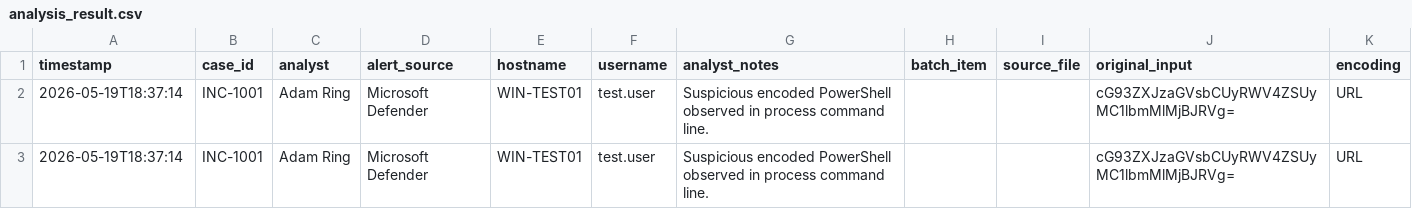
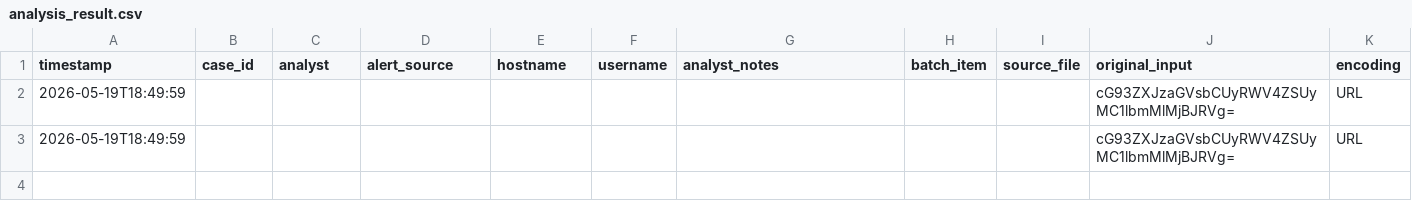
Before and after one commit to aring87/Encoded-Command-Analyzer, a CSV file: output/analysis_result.csv, drawn as a sheet; only a part is shown; the diff names each change by its address in the sheet, - before the commit and + after, or states it on an @@ line.

Commit message:
Added detection template mapping

```diff
--- a/output/analysis_result.csv
+++ b/output/analysis_result.csv
-A2:A3 (timestamp): 2026-05-19T18:37:14
+A2:A3 (timestamp): 2026-05-19T18:49:59
-B2:B3 (case_id): INC-1001
+B2:B3 (case_id): (empty)
-C2:C3 (analyst): Adam Ring
+C2:C3 (analyst): (empty)
-D2:D3 (alert_source): Microsoft Defender
+D2:D3 (alert_source): (empty)
-E2:E3 (hostname): WIN-TEST01
+E2:E3 (hostname): (empty)
-F2:F3 (username): test.user
+F2:F3 (username): (empty)
-G2:G3 (analyst_notes): Suspicious encoded PowerShell observed in process command line.
+G2:G3 (analyst_notes): (empty)
```
Also changed, not shown: 4 other files.
